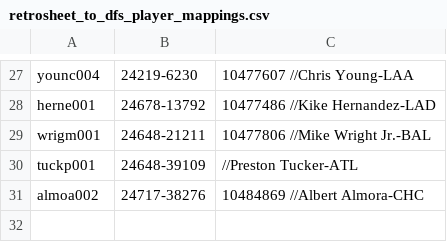
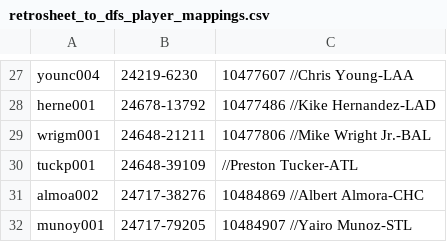
Before and after one commit to tscoggan/dfs-tools, a CSV file: dfs-tools/build/retrosheet_to_dfs_player_mappings.csv, drawn as a sheet; only a part is shown, gaps mark what is left out.

Commit message:
Improved player projections

```diff
--- a/dfs-tools/build/retrosheet_to_dfs_player_mappings.csv
+++ b/dfs-tools/build/retrosheet_to_dfs_player_mappings.csv
@@ -31 +31,2 @@ tuckp001,24648-39109, //Preston Tucker-ATL
 almoa002,24717-38276,10484869 //Albert Almora-CHC
+munoy001,24717-79205,10484907 //Yairo Munoz-STL
```
Also changed, not shown: 2 other files.
